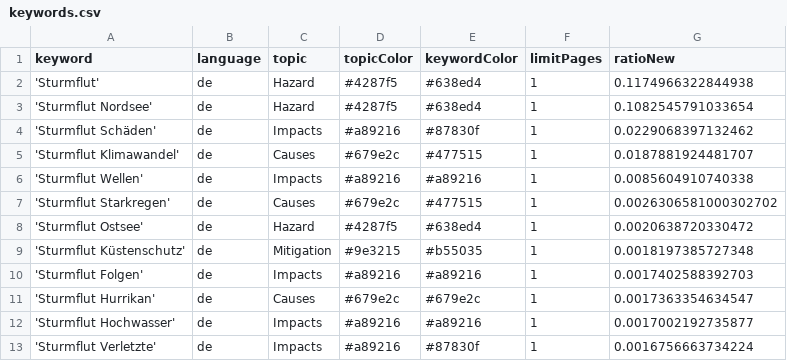
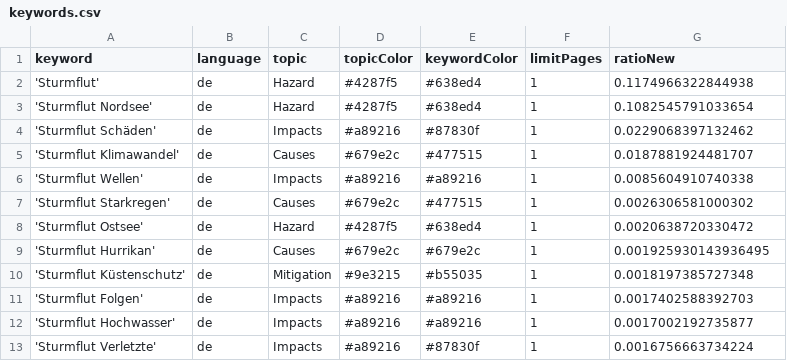
Before and after one commit to MomoMusic/winterIsComing2, a CSV file: keywords.csv, drawn as a sheet; only a part is shown.

Commit message:
Commit from GitHub Actions (harvest:0.0)

```diff
--- a/keywords.csv
+++ b/keywords.csv
@@ -6,7 +6,7 @@ keyword,language,topic,topicColor,keywordColor,limitPages,ratioNew
 'Sturmflut Wellen',de,Impacts,#a89216,#a89216,1,0.0085604910740338
-'Sturmflut Starkregen',de,Causes,#679e2c,#477515,1,0.0026306581000302702
+'Sturmflut Starkregen',de,Causes,#679e2c,#477515,1,0.0026306581000302
 'Sturmflut Ostsee',de,Hazard,#4287f5,#638ed4,1,0.0020638720330472
+'Sturmflut Hurrikan',de,Causes,#679e2c,#679e2c,1,0.001925930143936495
 'Sturmflut Küstenschutz',de,Mitigation,#9e3215,#b55035,1,0.0018197385727348
 'Sturmflut Folgen',de,Impacts,#a89216,#a89216,1,0.0017402588392703
-'Sturmflut Hurrikan',de,Causes,#679e2c,#679e2c,1,0.0017363354634547
 'Sturmflut Hochwasser',de,Impacts,#a89216,#a89216,1,0.0017002192735877
```
